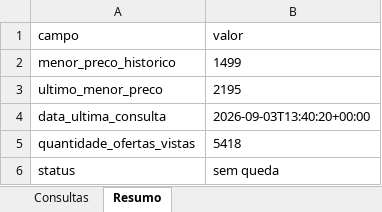
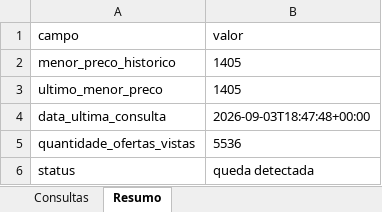
Before and after one commit to asouzaa/monitora-voos, an Excel workbook: docs/monitoramento_fortaleza.xlsx, sheet Resumo, drawn as a sheet; values as stored, in another font and other column widths than the file's, no borders; the diff names each change by its address in the sheet, - before the commit and + after, or states it on an @@ line.

```diff
--- a/docs/monitoramento_fortaleza.xlsx (sheet Resumo)
+++ b/docs/monitoramento_fortaleza.xlsx (sheet Resumo)
-B2 (valor): 1499
+B2 (valor): 1405
-B3 (valor): 2195
+B3 (valor): 1405
-B4 (valor): 2026-09-03T13:40:20+00:00
+B4 (valor): 2026-09-03T18:47:48+00:00
-B5 (valor): 5418
+B5 (valor): 5536
-B6 (valor): sem queda
+B6 (valor): queda detectada
```
Also changed, not shown: sheet Consultas, docs/monitoramento_joao_pessoa.xlsx, docs/monitoramento_maceio.xlsx, 9 other files.
